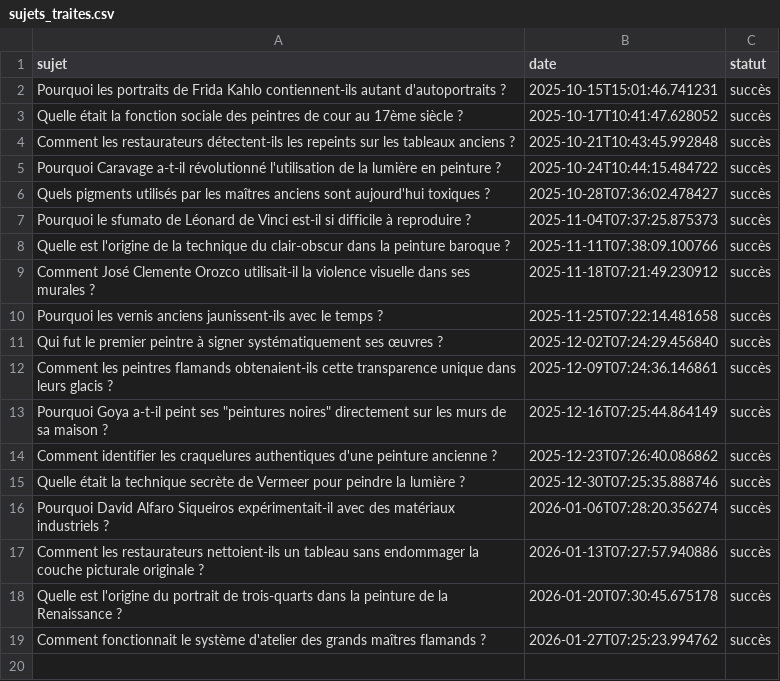
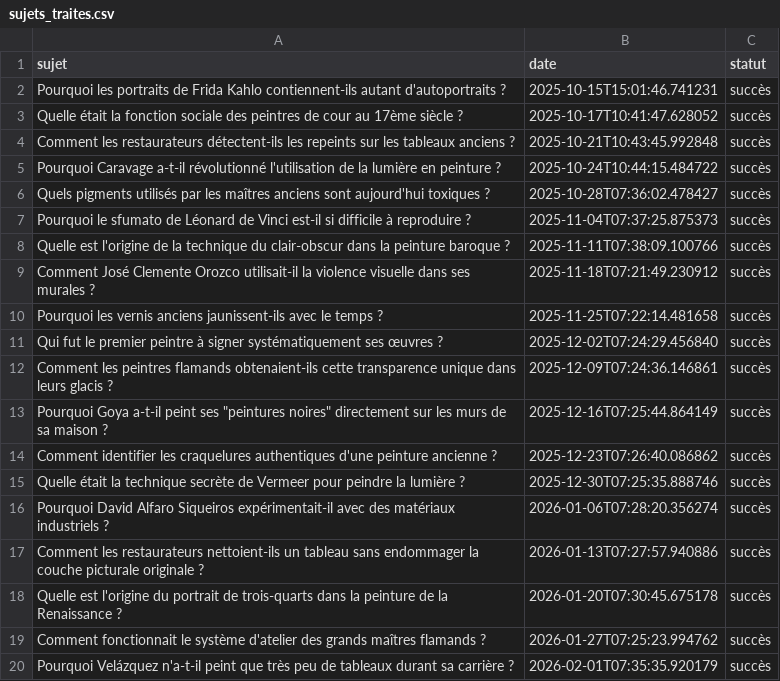
Before and after one commit to Metalosmose21/Artistes-celebres-4, a CSV file: sujets_traites.csv, drawn as a sheet; the diff names each change by its address in the sheet, - before the commit and + after, or states it on an @@ line.

```diff
--- a/sujets_traites.csv
+++ b/sujets_traites.csv
+row 20: Pourquoi Velázquez n'a-t-il peint que très peu de tableaux durant sa carrière ? | 2026-02-01T07:35:35.920179 | succès
```
Also changed, not shown: sujets.csv.
